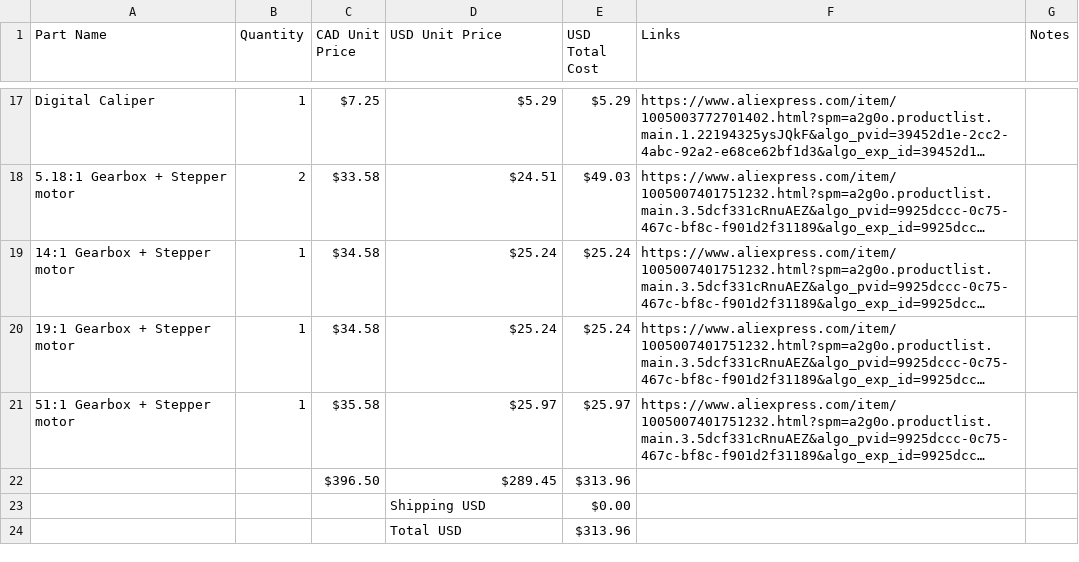
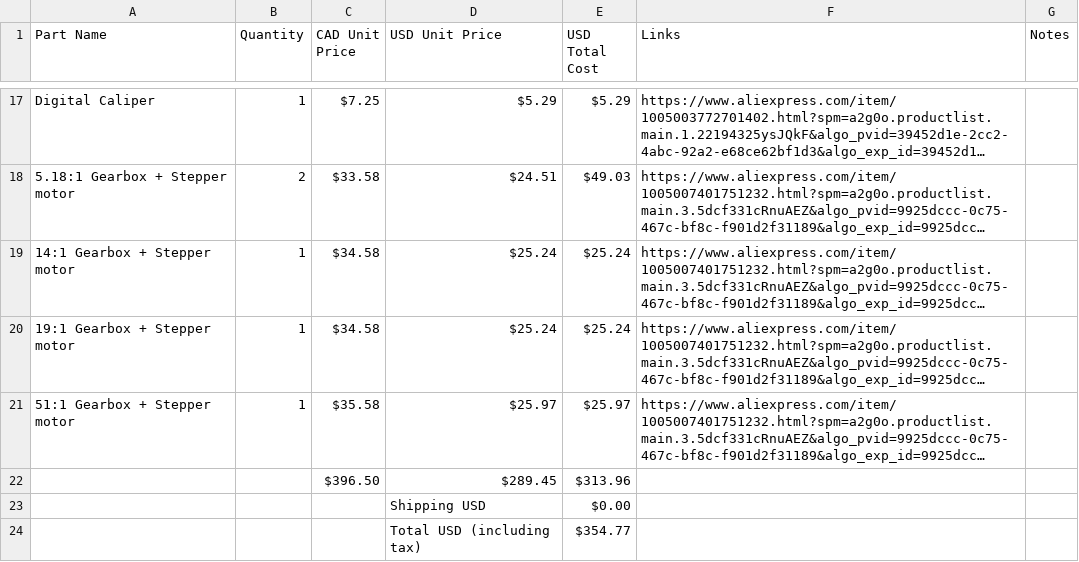
Before and after one commit to ParthB21/DUM-E-Printer, a CSV file: BOM.csv, drawn as a sheet; only a part is shown, gaps mark what is left out; long unchanged cells end in …; removed rows and columns are numbered as before the commit, all else as after; the diff names each change by its address in the sheet, - before the commit and + after, or states it on an @@ line.

Commit message:
Adding taxes to BOM

```diff
--- a/BOM.csv
+++ b/BOM.csv
-row 24:  |  |  | Total USD | $313.96
+row 24:  |  |  | Total USD (including tax) | $354.77
```
